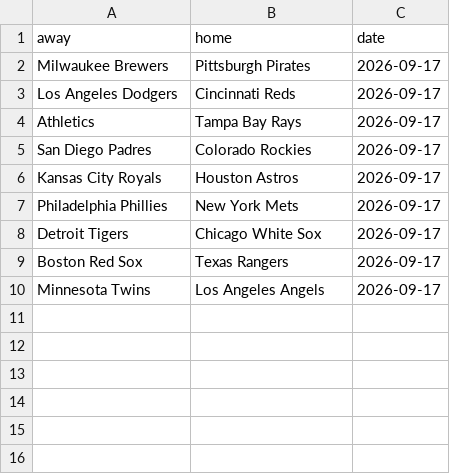
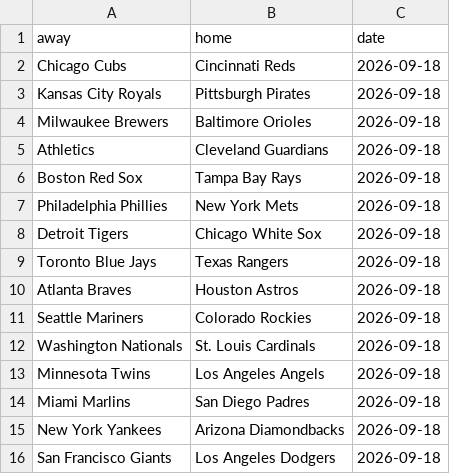
Before and after one commit to LocalLogicManagers/Sports, a CSV file: maintenance/data/mlb_slate.csv, drawn as a sheet.

Commit message:
Daily sports picks data refresh - 2026-09-18

```diff
--- a/maintenance/data/mlb_slate.csv
+++ b/maintenance/data/mlb_slate.csv
@@ -1,10 +1,16 @@
 away,home,date
-Milwaukee Brewers,Pittsburgh Pirates,2026-09-17
-Los Angeles Dodgers,Cincinnati Reds,2026-09-17
-Athletics,Tampa Bay Rays,2026-09-17
-San Diego Padres,Colorado Rockies,2026-09-17
-Kansas City Royals,Houston Astros,2026-09-17
-Philadelphia Phillies,New York Mets,2026-09-17
-Detroit Tigers,Chicago White Sox,2026-09-17
-Boston Red Sox,Texas Rangers,2026-09-17
-Minnesota Twins,Los Angeles Angels,2026-09-17
+Chicago Cubs,Cincinnati Reds,2026-09-18
+Kansas City Royals,Pittsburgh Pirates,2026-09-18
+Milwaukee Brewers,Baltimore Orioles,2026-09-18
+Athletics,Cleveland Guardians,2026-09-18
+Boston Red Sox,Tampa Bay Rays,2026-09-18
+Philadelphia Phillies,New York Mets,2026-09-18
+Detroit Tigers,Chicago White Sox,2026-09-18
+Toronto Blue Jays,Texas Rangers,2026-09-18
+Atlanta Braves,Houston Astros,2026-09-18
+Seattle Mariners,Colorado Rockies,2026-09-18
+Washington Nationals,St. Louis Cardinals,2026-09-18
+Minnesota Twins,Los Angeles Angels,2026-09-18
+Miami Marlins,San Diego Padres,2026-09-18
+New York Yankees,Arizona Diamondbacks,2026-09-18
+San Francisco Giants,Los Angeles Dodgers,2026-09-18
```
Also changed, not shown: maintenance/data/mlb_2026_standings.csv, 9 other files.
